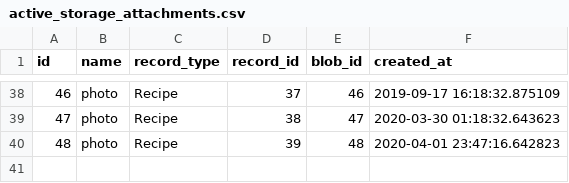
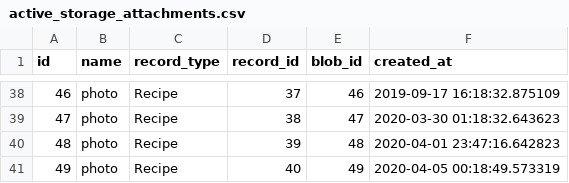
Before and after one commit to philiprlarie/recipes, a CSV file: lib/csv/active_storage_attachments.csv, drawn as a sheet; only a part is shown, gaps mark what is left out; the diff names each change by its address in the sheet, - before the commit and + after, or states it on an @@ line.

```diff
--- a/lib/csv/active_storage_attachments.csv
+++ b/lib/csv/active_storage_attachments.csv
+row 41: 49 | photo | Recipe | 40 | 49 | 2020-04-05 00:18:49.573319
```
Also changed, not shown: lib/csv/active_storage_blobs.csv, lib/csv/recipe_ingredients.csv, 2 other files.
